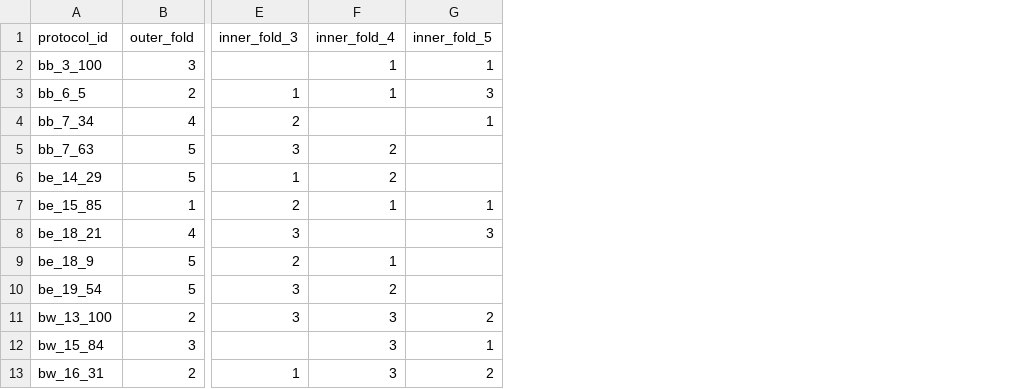
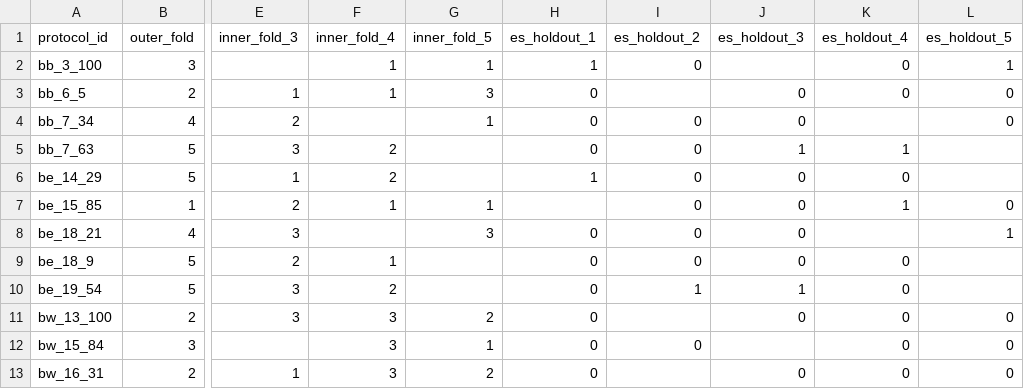
Before and after one commit to AnLeWe/Incivility-in-Plenary-de, a CSV file: measurement/top_change/fold_assignment.csv, drawn as a sheet; only a part is shown, gaps mark what is left out; the diff names each change by its address in the sheet, - before the commit and + after, or states it on an @@ line.

Commit message:
Rerun BERT as block-only (G0) and with neighbouring chair blocks (G1)
- notebook: ModernGBERT in two input variants with one procedure (frozen ~15%
  early-stopping slice, patience 1, cutoff 0), input audit cell, checkpoint
  identity via config + input SHA-256, G1-G0 per-fold comparison, confusion
  matrices and error analysis for C, D, G0, G1; G0 is the best model
  (F1 0.922); the chair-block context (other presiding-officer turns, not the
  surrounding speeches) makes it worse; markdown shortened and outdated
  statements corrected
- fold_assignment.csv: add the frozen early-stopping slices (es_holdout_k)
- bert_oof_checkpoint_block.pkl, bert_oof_checkpoint_context.pkl: G0/G1
  out-of-fold predictions
- top_change_error_analysis.md: G0/G1 results, threshold check, context note

```diff
--- a/measurement/top_change/fold_assignment.csv
+++ b/measurement/top_change/fold_assignment.csv
+column H (es_holdout_1), rows 2-13: 1 | 0 | 0 | 0 | 1 |  | 0 | 0 | 0 | 0 | 0 | 0
+column I (es_holdout_2), rows 2-12: 0 |  | 0 | 0 | 0 | 0 | 0 | 0 | 1 |  | 0
+column J (es_holdout_3), rows 3-13: 0 | 0 | 1 | 0 | 0 | 0 | 0 | 1 | 0 |  | 0
+column K (es_holdout_4), rows 2-13: 0 | 0 |  | 1 | 0 | 1 |  | 0 | 0 | 0 | 0 | 0
+column L (es_holdout_5), rows 2-13: 1 | 0 | 0 |  |  | 0 | 1 |  |  | 0 | 0 | 0
```
Also changed, not shown: 5 other files.
